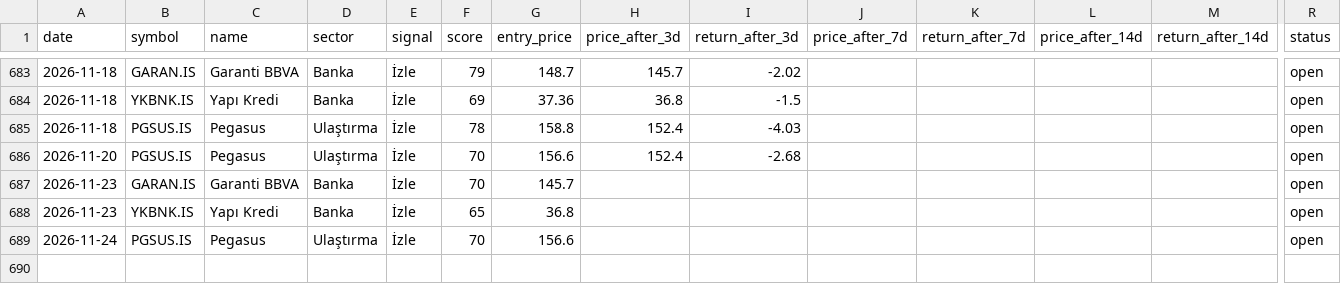
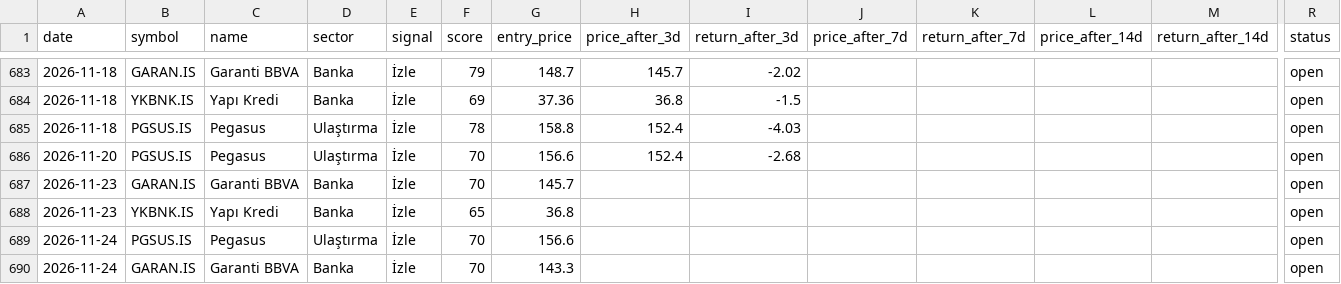
Before and after one commit to semreerol/BistTraderBot, a CSV file: data/signals_history.csv, drawn as a sheet; only a part is shown, gaps mark what is left out; rows hold the shown columns only; the diff names each change by its address in the sheet, - before the commit and + after, or states it on an @@ line.

```diff
--- a/data/signals_history.csv
+++ b/data/signals_history.csv
+row 690: 2026-11-24 | GARAN.IS | Garanti BBVA | Banka | İzle | 70 | 143.3 |  |  |  |  |  |  | open
```
